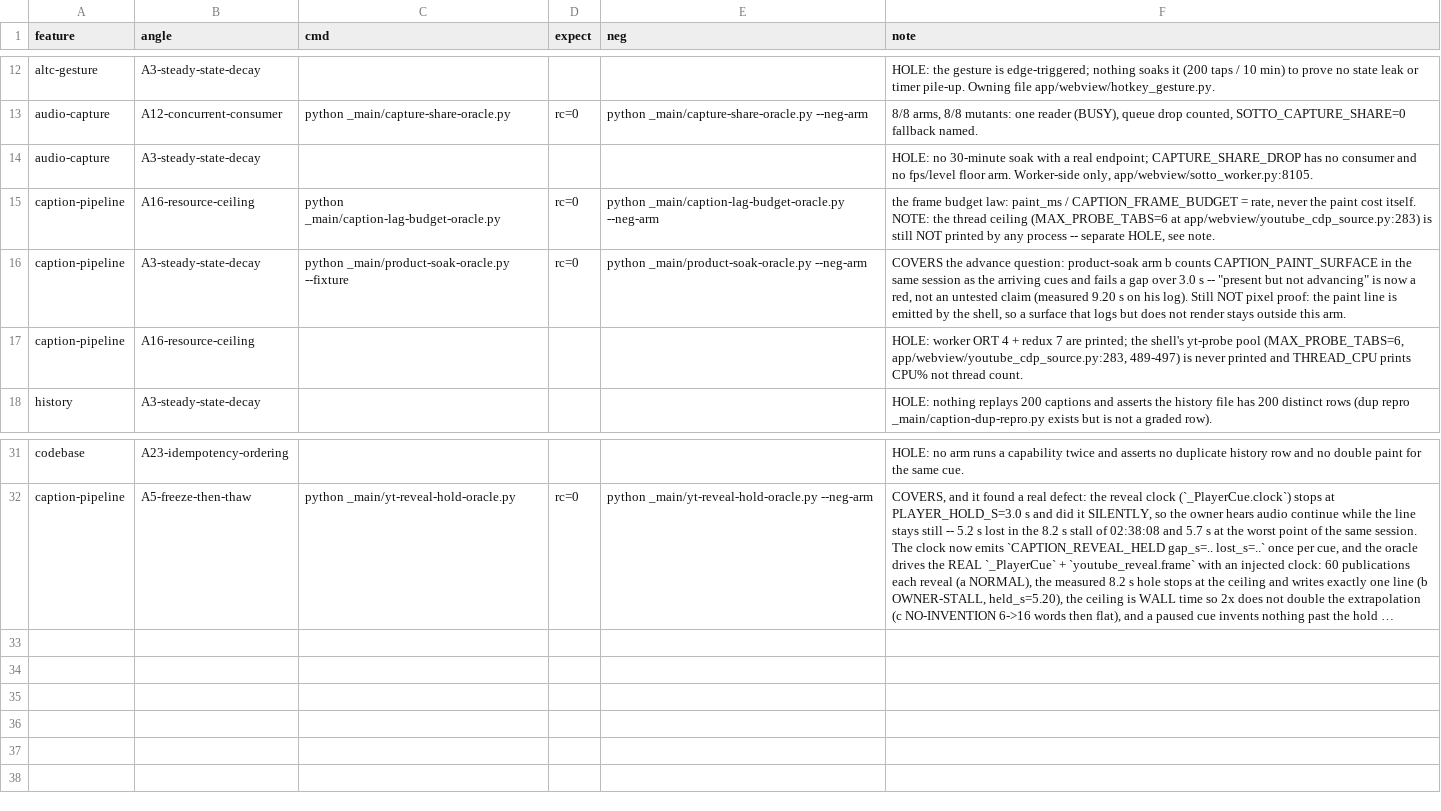
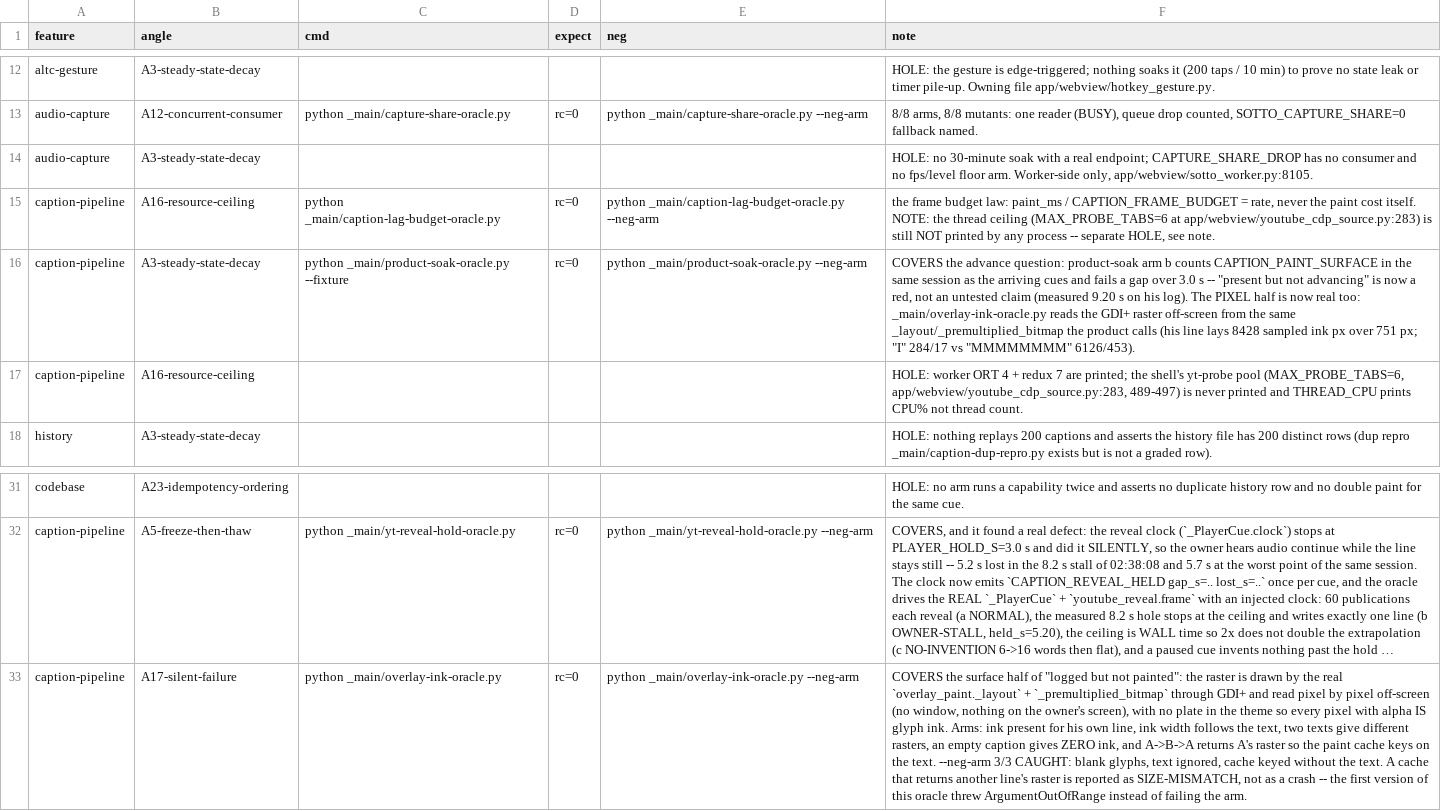
Before and after one commit to mateusant13/sotto, a TSV file: harness/angles.tsv, drawn as a sheet; only a part is shown, gaps mark what is left out; long unchanged cells end in …; the diff names each change by its address in the sheet, - before the commit and + after, or states it on an @@ line.

Commit message:
feat(caption): read the overlay's pixels off-screen so 'painted' means ink
Every caption gate so far agreed on the TEXT: what the shell decided to paint,
what the log records, what the history keeps. None of them looked at the raster,
so a theme that lays down the plate and drops the glyph -- or a paint cache that
hands back another line's bitmap -- stayed green while the owner saw an empty box.

_main/overlay-ink-oracle.py draws through the same two functions the product
calls (`overlay_paint._layout`, `._premultiplied_bitmap`, real GDI+) and reads the
Bitmap pixel by pixel. No window is created: nothing appears on his screen. The
theme carries no plate, so every pixel with alpha IS glyph ink, which is what makes
the counts meaningful.

Measured: his own line ("Still can't really pinpoint") lays 8428 sampled ink
pixels over 751 px; "I" is 284 px / 17 wide against "MMMMMMMM" 6126 / 453; two
different sentences of the same length produce different rasters; an empty caption
produces zero ink; A->B->A returns A's raster, so the paint cache keys on the text.

--neg-arm 3/3 CAUGHT: blank glyphs, text ignored, cache keyed without the text.
Two real gate defects found while building it, both fixed in the gate: the first
mutants spliced the `cur_lines` line the no-newline path never reaches
(`_cw.wrap_tail` overwrites it) and survived a correct gate; and a cache returning
a wrong-sized raster crashed `GetPixel` instead of failing an arm, so a size
mismatch is now a named verdict and arms c/e also require ink, since two blank
rasters would 'differ' on their own.

Battery: overlay-ink + red-as-expected-overlay-ink. Pins re-measured: 437655 B /
4989 CRLF / 0 bare LF / C8C08FBF...; agents-md-pins PASS, battery-wiring PASS
(239 linked, 339 population), _gitattributes-verify PASS. A3's pixel half is
recorded in harness/angles.tsv, plus a caption-pipeline/A17 row.

SOTTO_SKIP_RUN_ALL=1, deliberately: the pre-commit run-all was 15/15 suites green
and refused on the shadowplay probe gate, where keyframe-shape-probe.mjs reported
"FAILED exit null" with no output. Run alone it passes in 11.7 s (209 frames,
RING_SEGMENTS 1, CONTENT_SUFFICIENT true, DONE, rc 0), so the kill is the runner in
the caged environment, not the probe -- and no path in this commit touches
app/shadowplay. That arm stays as an open card, not as a silent green.

```diff
--- a/harness/angles.tsv
+++ b/harness/angles.tsv
-F16 (note): …his log). Still NOT pixel proof: the paint line is emitted by the shell, so a surface that logs but does not render stays outside this arm.
+F16 (note): …his log). The PIXEL half is now real too: _main/overlay-ink-oracle.py reads the GDI+ raster off-screen from the same _layout/_premultiplied_bitmap the product calls (his line lays 8428 sampled ink px over 751 px; "I" 284/17 vs "MMMMMMMM" 6126/453).
+row 33: caption-pipeline | A17-silent-failure | python _main/overlay-ink-oracle.py | rc=0 | python _main/overlay-ink-oracle.py --neg-arm | COVERS the surface half of "logged but not painted": the raster is drawn by the real `overlay_paint._layout` + `_premultiplied_bitmap` through GDI+ and read pixel by pixel off-screen (no window, nothing on the owner's screen), with no plate in the theme so every pixel with alpha IS glyph ink. Arms: ink present for his own line, ink width follows the text, two texts give different rasters, an empty caption gives ZERO ink, and A->B->A returns A's raster so the paint cache keys on the text. --neg-arm 3/3 CAUGHT: blank glyphs, text ignored, cache keyed without the text. A cache that returns another line's raster is reported as SIZE-MISMATCH, not as a crash -- the first version of this oracle threw ArgumentOutOfRange instead of failing the arm.
```
Also changed, not shown: 3 other files.
